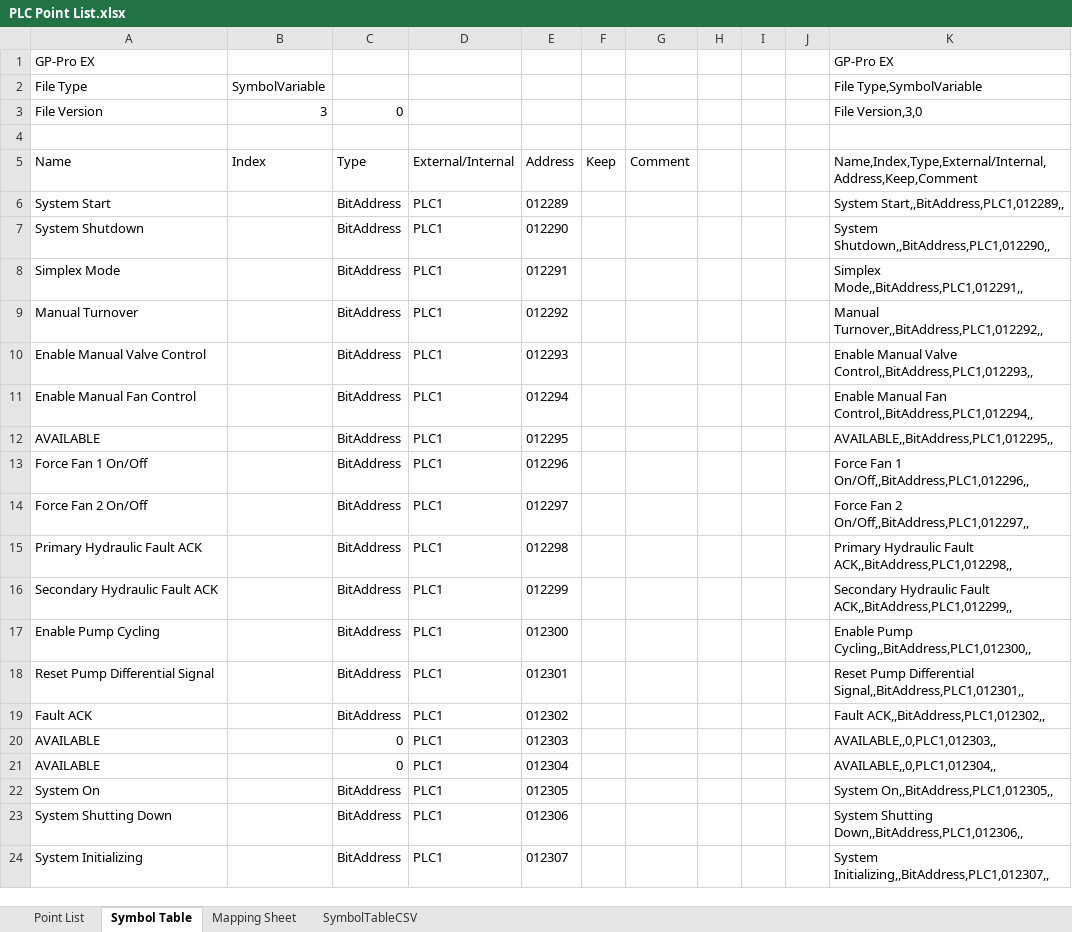
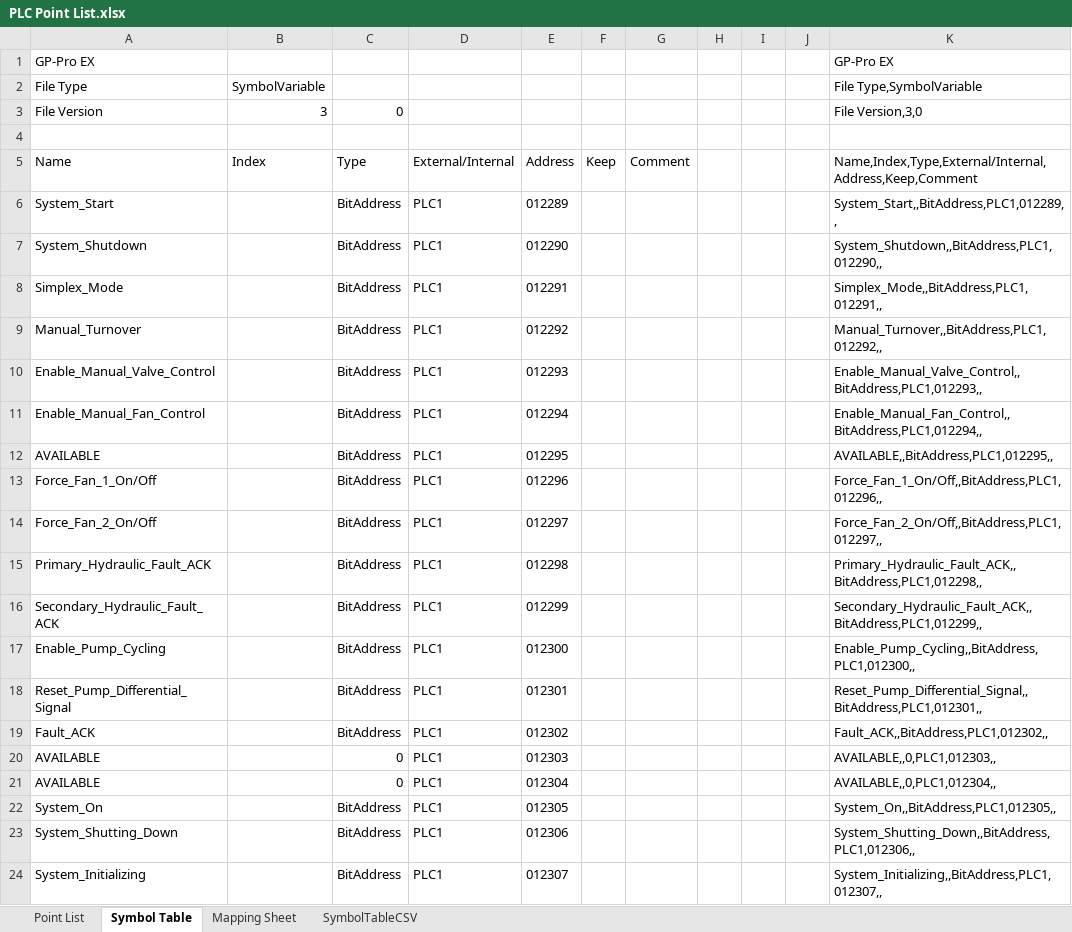
Before and after one commit to Ovikian/TMEIC-DI-Water-Cooling-Skid-Repo, an Excel workbook: Documentation/PLC Point List.xlsx, sheet Symbol Table, drawn as a sheet; only a part is shown; values as stored, in another font and other column widths than the file's, no borders; the diff covers the shown part only; the diff names each change by its address in the sheet, - before the commit and + after, or states it on an @@ line.

```diff
--- a/Documentation/PLC Point List.xlsx (sheet Symbol Table)
+++ b/Documentation/PLC Point List.xlsx (sheet Symbol Table)
-A6: System Start
+A6: System_Start
-K6: System Start,,BitAddress,PLC1,012289,,
+K6: System_Start,,BitAddress,PLC1,012289,,
-A7: System Shutdown
+A7: System_Shutdown
-K7: System Shutdown,,BitAddress,PLC1,012290,,
+K7: System_Shutdown,,BitAddress,PLC1,012290,,
-A8: Simplex Mode
+A8: Simplex_Mode
-K8: Simplex Mode,,BitAddress,PLC1,012291,,
+K8: Simplex_Mode,,BitAddress,PLC1,012291,,
-A9: Manual Turnover
+A9: Manual_Turnover
-K9: Manual Turnover,,BitAddress,PLC1,012292,,
+K9: Manual_Turnover,,BitAddress,PLC1,012292,,
-A10: Enable Manual Valve Control
+A10: Enable_Manual_Valve_Control
-K10: Enable Manual Valve Control,,BitAddress,PLC1,012293,,
+K10: Enable_Manual_Valve_Control,,BitAddress,PLC1,012293,,
-A11: Enable Manual Fan Control
+A11: Enable_Manual_Fan_Control
-K11: Enable Manual Fan Control,,BitAddress,PLC1,012294,,
+K11: Enable_Manual_Fan_Control,,BitAddress,PLC1,012294,,
-A13: Force Fan 1 On/Off
+A13: Force_Fan_1_On/Off
-K13: Force Fan 1 On/Off,,BitAddress,PLC1,012296,,
+K13: Force_Fan_1_On/Off,,BitAddress,PLC1,012296,,
-A14: Force Fan 2 On/Off
+A14: Force_Fan_2_On/Off
-K14: Force Fan 2 On/Off,,BitAddress,PLC1,012297,,
+K14: Force_Fan_2_On/Off,,BitAddress,PLC1,012297,,
-A15: Primary Hydraulic Fault ACK
+A15: Primary_Hydraulic_Fault_ACK
-K15: Primary Hydraulic Fault ACK,,BitAddress,PLC1,012298,,
+K15: Primary_Hydraulic_Fault_ACK,,BitAddress,PLC1,012298,,
-A16: Secondary Hydraulic Fault ACK
+A16: Secondary_Hydraulic_Fault_ACK
-K16: Secondary Hydraulic Fault ACK,,BitAddress,PLC1,012299,,
+K16: Secondary_Hydraulic_Fault_ACK,,BitAddress,PLC1,012299,,
-A17: Enable Pump Cycling
+A17: Enable_Pump_Cycling
-K17: Enable Pump Cycling,,BitAddress,PLC1,012300,,
+K17: Enable_Pump_Cycling,,BitAddress,PLC1,012300,,
-A18: Reset Pump Differential Signal
+A18: Reset_Pump_Differential_Signal
-K18: Reset Pump Differential Signal,,BitAddress,PLC1,012301,,
+K18: Reset_Pump_Differential_Signal,,BitAddress,PLC1,012301,,
-A19: Fault ACK
+A19: Fault_ACK
-K19: Fault ACK,,BitAddress,PLC1,012302,,
+K19: Fault_ACK,,BitAddress,PLC1,012302,,
-A22: System On
+A22: System_On
-K22: System On,,BitAddress,PLC1,012305,,
+K22: System_On,,BitAddress,PLC1,012305,,
-A23: System Shutting Down
+A23: System_Shutting_Down
-K23: System Shutting Down,,BitAddress,PLC1,012306,,
+K23: System_Shutting_Down,,BitAddress,PLC1,012306,,
-A24: System Initializing
+A24: System_Initializing
-K24: System Initializing,,BitAddress,PLC1,012307,,
+K24: System_Initializing,,BitAddress,PLC1,012307,,
```
Also changed, not shown: 156 edited cells elsewhere in this sheet, sheet SymbolTableCSV, sheet Point List, formulas that keep their value, 10 other files.
